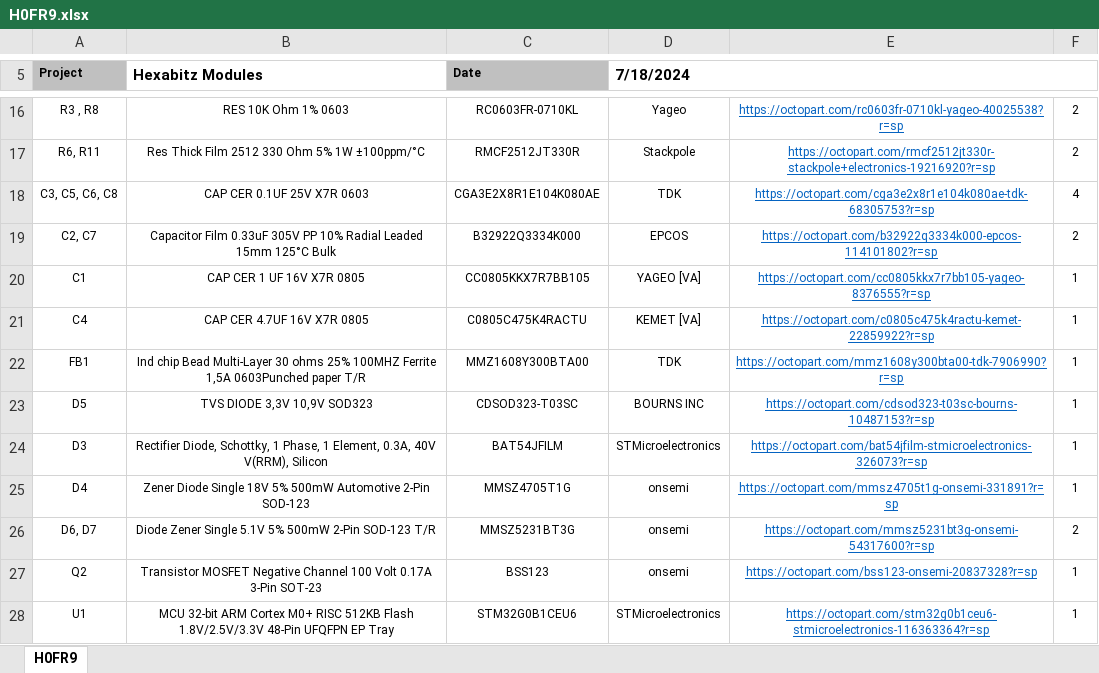
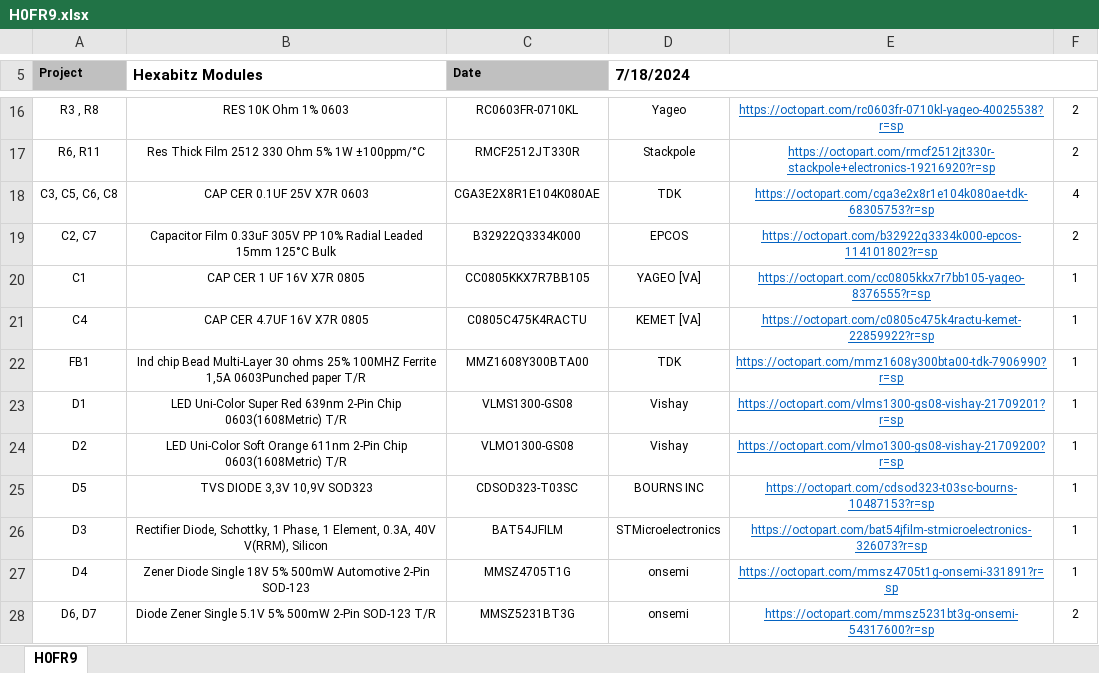
Before and after one commit to HexabitzPlatform/H0FR9x-Hardware, an Excel workbook: Released/BOM/H0FR9.xlsx, sheet H0FR9, drawn as a sheet; only a part is shown, gaps mark what is left out; the shorter side is filled out with more unchanged rows; values as stored, in another font and other column widths than the file's, no borders; charts and pictures not drawn; the diff names each change by its address in the sheet, - before the commit and + after, or states it on an @@ line.

Commit message:
Fix BOM

```diff
--- a/Released/BOM/H0FR9.xlsx (sheet H0FR9)
+++ b/Released/BOM/H0FR9.xlsx (sheet H0FR9)
+row 23: D1 | LED Uni-Color Super Red 639nm 2-Pin Chip 0603(1608Metric) T/R | VLMS1300-GS08 | Vishay | https://octopart.com/vlms1300-gs08-vishay-21709201?r=sp | 1
+row 24: D2 | LED Uni-Color Soft Orange 611nm 2-Pin Chip 0603(1608Metric) T/R | VLMO1300-GS08 | Vishay | https://octopart.com/vlmo1300-gs08-vishay-21709200?r=sp | 1
```
Also changed, not shown: charts or pictures.
